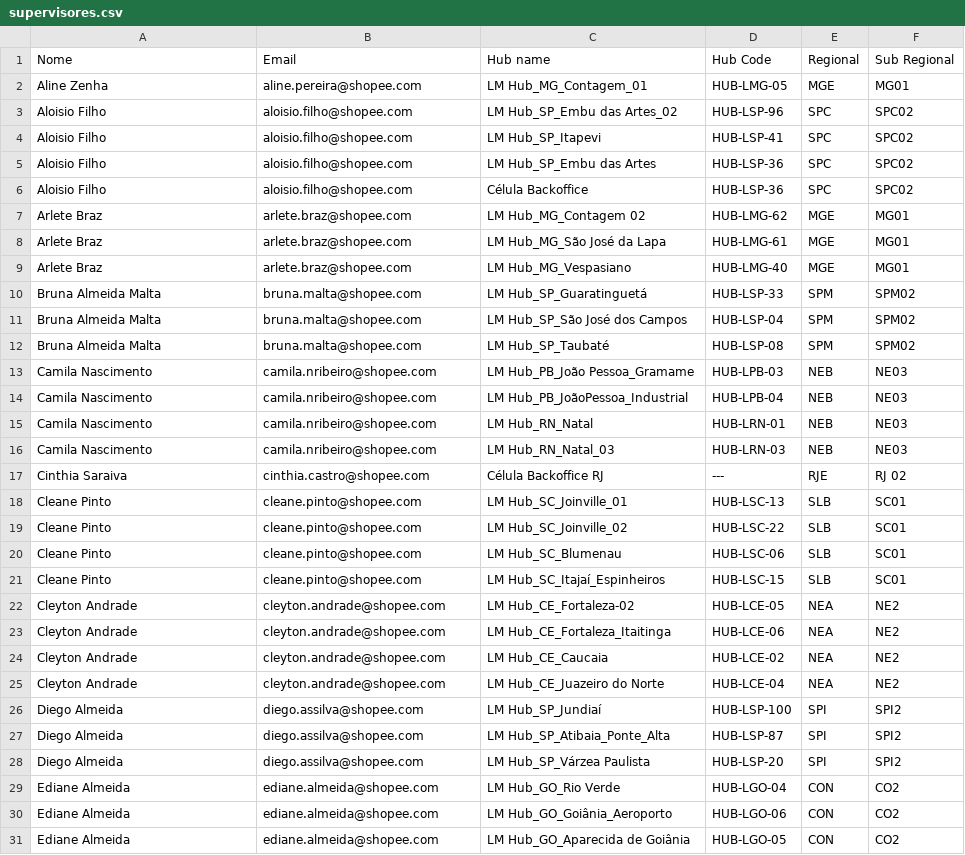
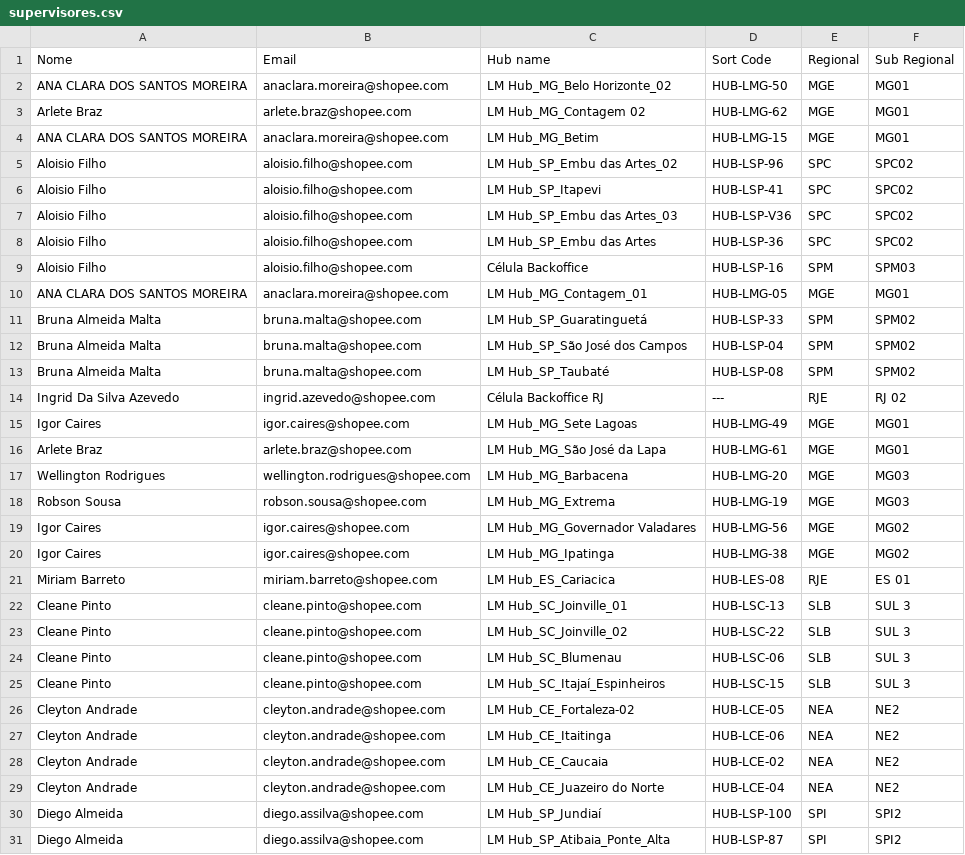
Before and after one commit to lmfleetsh/matriz-lm-fleet, a CSV file: supervisores.csv, drawn as a sheet; only a part is shown; the shorter side is filled out with more unchanged rows; the diff covers the shown part only.

```diff
--- a/supervisores.csv
+++ b/supervisores.csv
@@ -1,10 +1,11 @@
-Nome,Email,Hub name,Hub Code,Regional,Sub Regional
-Aline Zenha,aline.pereira@shopee.com,LM Hub_MG_Contagem_01,HUB-LMG-05,MGE,MG01
+Nome,Email,Hub name,Sort Code,Regional,Sub Regional
+ANA CLARA DOS SANTOS MOREIRA,anaclara.moreira@shopee.com,LM Hub_MG_Belo Horizonte_02,HUB-LMG-50,MGE,MG01
+Arlete Braz,arlete.braz@shopee.com,LM Hub_MG_Contagem 02,HUB-LMG-62,MGE,MG01
+ANA CLARA DOS SANTOS MOREIRA,anaclara.moreira@shopee.com,LM Hub_MG_Betim,HUB-LMG-15,MGE,MG01
 Aloisio Filho,aloisio.filho@shopee.com,LM Hub_SP_Embu das Artes_02,HUB-LSP-96,SPC,SPC02
 Aloisio Filho,aloisio.filho@shopee.com,LM Hub_SP_Itapevi,HUB-LSP-41,SPC,SPC02
+Aloisio Filho,aloisio.filho@shopee.com,LM Hub_SP_Embu das Artes_03,HUB-LSP-V36,SPC,SPC02
 Aloisio Filho,aloisio.filho@shopee.com,LM Hub_SP_Embu das Artes,HUB-LSP-36,SPC,SPC02
-Aloisio Filho,aloisio.filho@shopee.com,Célula Backoffice,HUB-LSP-36,SPC,SPC02
-Arlete Braz,arlete.braz@shopee.com,LM Hub_MG_Contagem 02,HUB-LMG-62,MGE,MG01
-Arlete Braz,arlete.braz@shopee.com,LM Hub_MG_São José da Lapa,HUB-LMG-61,MGE,MG01
-Arlete Braz,arlete.braz@shopee.com,LM Hub_MG_Vespasiano,HUB-LMG-40,MGE,MG01
+Aloisio Filho,aloisio.filho@shopee.com,Célula Backoffice,HUB-LSP-16,SPM,SPM03
+ANA CLARA DOS SANTOS MOREIRA,anaclara.moreira@shopee.com,LM Hub_MG_Contagem_01,HUB-LMG-05,MGE,MG01
 Bruna Almeida Malta,bruna.malta@shopee.com,LM Hub_SP_Guaratinguetá,HUB-LSP-33,SPM,SPM02
@@ -12,13 +13,16 @@ Bruna Almeida Malta,bruna.malta@shopee.com,LM Hub_SP_São José dos Campos,HUB-L
 Bruna Almeida Malta,bruna.malta@shopee.com,LM Hub_SP_Taubaté,HUB-LSP-08,SPM,SPM02
-Camila Nascimento,camila.nribeiro@shopee.com,LM Hub_PB_João Pessoa_Gramame,HUB-LPB-03,NEB,NE03
-Camila Nascimento,camila.nribeiro@shopee.com,LM Hub_PB_JoãoPessoa_Industrial,HUB-LPB-04,NEB,NE03
-Camila Nascimento,camila.nribeiro@shopee.com,LM Hub_RN_Natal,HUB-LRN-01,NEB,NE03
-Camila Nascimento,camila.nribeiro@shopee.com,LM Hub_RN_Natal_03,HUB-LRN-03,NEB,NE03
-Cinthia Saraiva,cinthia.castro@shopee.com,Célula Backoffice RJ,---,RJE,RJ 02
-Cleane Pinto,cleane.pinto@shopee.com,LM Hub_SC_Joinville_01,HUB-LSC-13,SLB,SC01
-Cleane Pinto,cleane.pinto@shopee.com,LM Hub_SC_Joinville_02,HUB-LSC-22,SLB,SC01
-Cleane Pinto,cleane.pinto@shopee.com,LM Hub_SC_Blumenau,HUB-LSC-06,SLB,SC01
-Cleane Pinto,cleane.pinto@shopee.com,LM Hub_SC_Itajaí_Espinheiros,HUB-LSC-15,SLB,SC01
+Ingrid Da Silva Azevedo,ingrid.azevedo@shopee.com,Célula Backoffice RJ,---,RJE,RJ 02
+Igor Caires,igor.caires@shopee.com,LM Hub_MG_Sete Lagoas,HUB-LMG-49,MGE,MG01
+Arlete Braz,arlete.braz@shopee.com,LM Hub_MG_São José da Lapa,HUB-LMG-61,MGE,MG01
+Wellington Rodrigues,wellington.rodrigues@shopee.com,LM Hub_MG_Barbacena,HUB-LMG-20,MGE,MG03
+Robson Sousa,robson.sousa@shopee.com,LM Hub_MG_Extrema,HUB-LMG-19,MGE,MG03
+Igor Caires,igor.caires@shopee.com,LM Hub_MG_Governador Valadares,HUB-LMG-56,MGE,MG02
+Igor Caires,igor.caires@shopee.com,LM Hub_MG_Ipatinga,HUB-LMG-38,MGE,MG02
+Miriam Barreto,miriam.barreto@shopee.com,LM Hub_ES_Cariacica,HUB-LES-08,RJE,ES 01
+Cleane Pinto,cleane.pinto@shopee.com,LM Hub_SC_Joinville_01,HUB-LSC-13,SLB,SUL 3
+Cleane Pinto,cleane.pinto@shopee.com,LM Hub_SC_Joinville_02,HUB-LSC-22,SLB,SUL 3
+Cleane Pinto,cleane.pinto@shopee.com,LM Hub_SC_Blumenau,HUB-LSC-06,SLB,SUL 3
+Cleane Pinto,cleane.pinto@shopee.com,LM Hub_SC_Itajaí_Espinheiros,HUB-LSC-15,SLB,SUL 3
 Cleyton Andrade,cleyton.andrade@shopee.com,LM Hub_CE_Fortaleza-02,HUB-LCE-05,NEA,NE2
-Cleyton Andrade,cleyton.andrade@shopee.com,LM Hub_CE_Fortaleza_Itaitinga,HUB-LCE-06,NEA,NE2
+Cleyton Andrade,cleyton.andrade@shopee.com,LM Hub_CE_Itaitinga,HUB-LCE-06,NEA,NE2
 Cleyton Andrade,cleyton.andrade@shopee.com,LM Hub_CE_Caucaia,HUB-LCE-02,NEA,NE2
```
Also changed, not shown: 3 added rows, 3 removed rows, 48 moved rows and 42 edited cells elsewhere in this file, analistas.csv.
